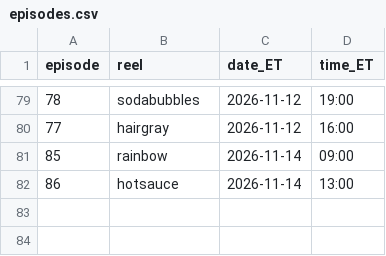
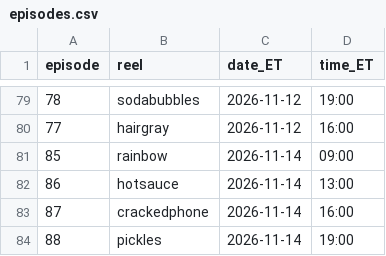
Before and after one commit to jiewei190-arch/reel-render, a CSV file: handoff/episodes.csv, drawn as a sheet; only a part is shown, gaps mark what is left out.

```diff
--- a/handoff/episodes.csv
+++ b/handoff/episodes.csv
@@ -82 +82,3 @@ episode,reel,date_ET,time_ET
 86,hotsauce,2026-11-14,13:00
+87,crackedphone,2026-11-14,16:00
+88,pickles,2026-11-14,19:00
```
Also changed, not shown: handoff/schedule_batchN.csv, 43 other files.
